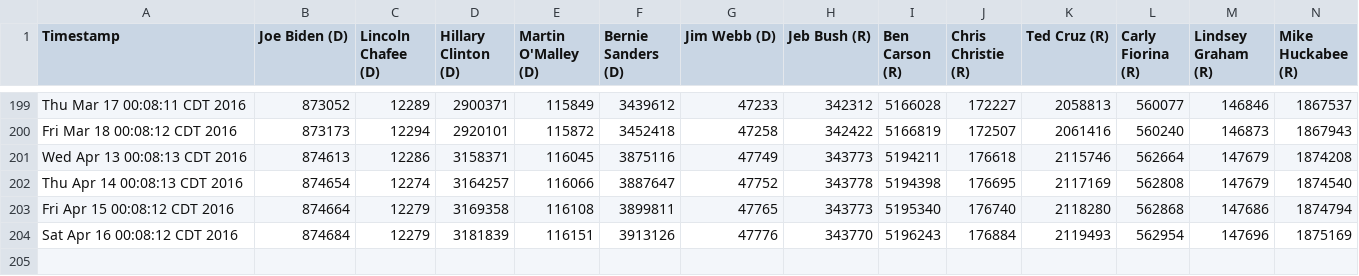
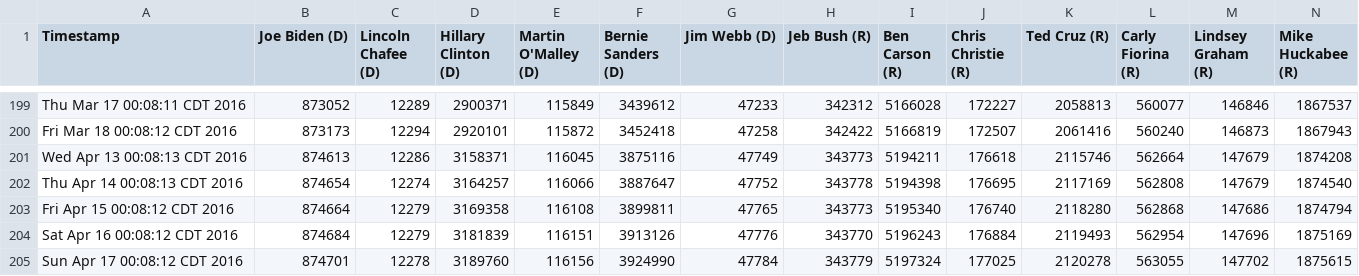
Before and after one commit to eaott/election, a CSV file: like_data.csv, drawn as a sheet; only a part is shown, gaps mark what is left out; rows hold the shown columns only; the diff names each change by its address in the sheet, - before the commit and + after, or states it on an @@ line.

Commit message:
nightly update

```diff
--- a/like_data.csv
+++ b/like_data.csv
+row 205: Sun Apr 17 00:08:12 CDT 2016 | 874701 | 12278 | 3189760 | 116156 | 3924990 | 47784 | 343779 | 5197324 | 177025 | 2120278 | 563055 | 147702 | 1875615
```
